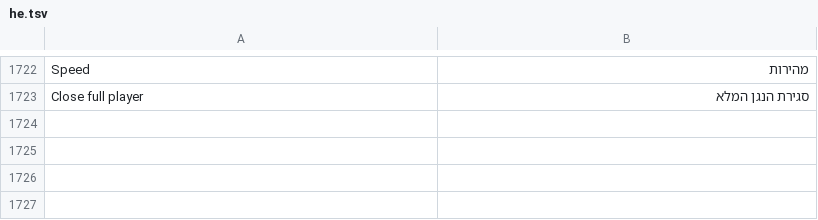
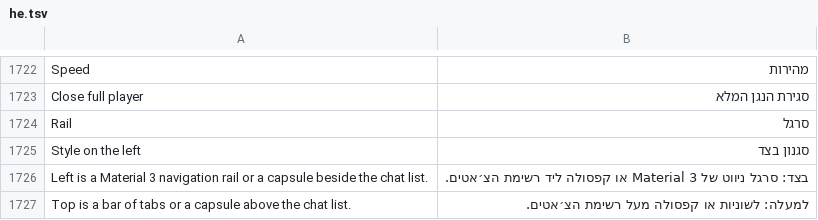
Before and after one commit to JettaXP/pixelGram, a TSV file: src/main/resources/i18n/he.tsv, drawn as a sheet; only a part is shown, gaps mark what is left out; the diff names each change by its address in the sheet, - before the commit and + after, or states it on an @@ line.

```diff
--- a/src/main/resources/i18n/he.tsv
+++ b/src/main/resources/i18n/he.tsv
+row 1724: Rail | סרגל
+row 1725: Style on the left | סגנון בצד
+row 1726: Left is a Material 3 navigation rail or a capsule beside the chat list. | בצד: סרגל ניווט של Material 3 או קפסולה ליד רשימת הצ׳אטים.
+row 1727: Top is a bar of tabs or a capsule above the chat list. | למעלה: לשוניות או קפסולה מעל רשימת הצ׳אטים.
```
Also changed, not shown: src/main/resources/i18n/ru.tsv, 3 other files.
